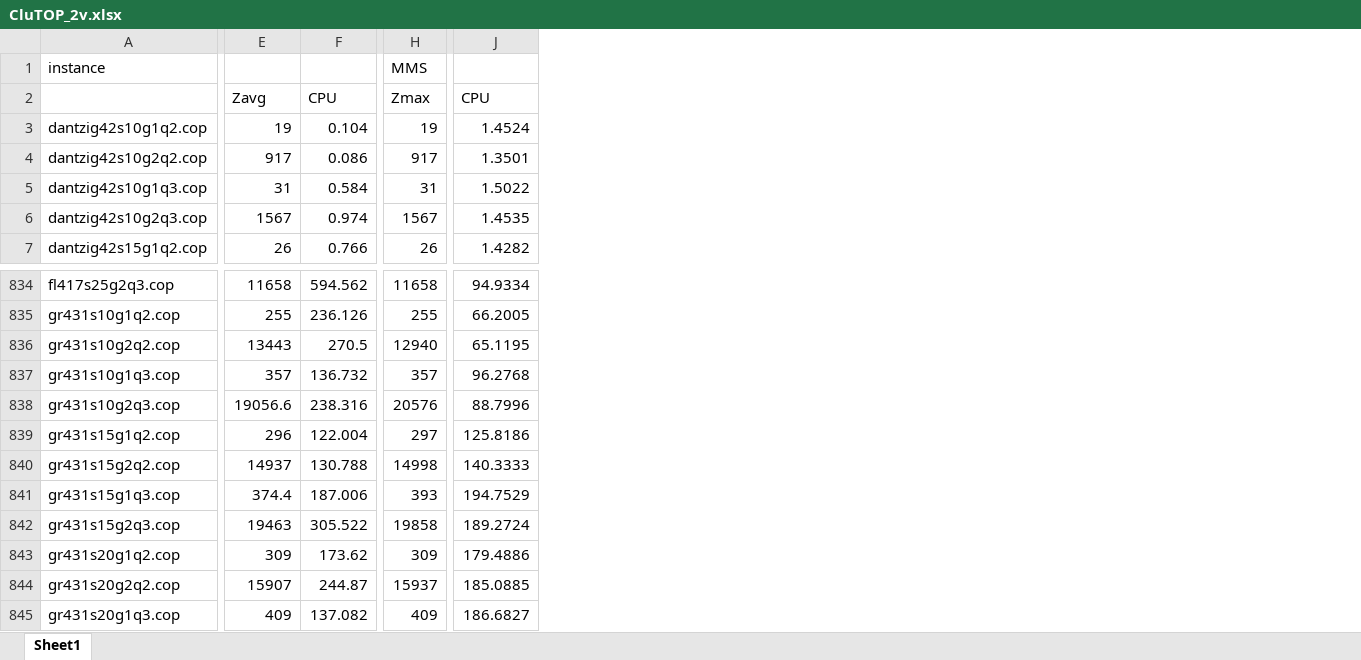
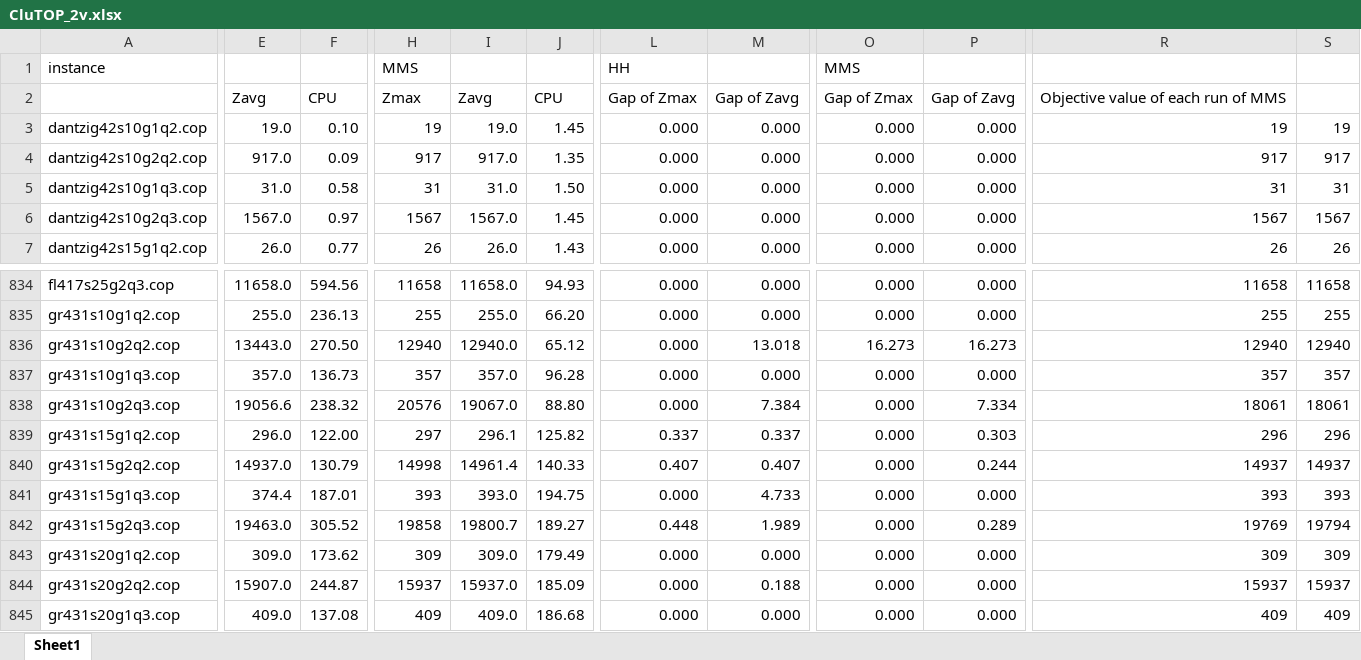
Before and after one commit to muhe2020/CluTOP, an Excel workbook: CluTOP_2v.xlsx, sheet Sheet1, drawn as a sheet; only a part is shown, gaps mark what is left out; values as stored, in another font and other column widths than the file's, no borders; removed rows and columns are numbered as before the commit, all else as after; rows hold the shown columns only; the diff covers the shown part only; the diff names each change by its address in the sheet, - before the commit and + after, or states it on an @@ line.

```diff
--- a/CluTOP_2v.xlsx (sheet Sheet1)
+++ b/CluTOP_2v.xlsx (sheet Sheet1)
+column E, rows 3-7: 19.0 | 917.0 | 31.0 | 1567.0 | 26.0; rows 834-845: 11658.0 | 255.0 | 13443.0 | 357.0 | 19056.6 | 296.0 | 14937.0 | 374.4 | 19463.0 | 309.0 | 15907.0 | 409.0
+column F, rows 3-7: 0.10 | 0.09 | 0.58 | 0.97 | 0.77; rows 834-845: 594.56 | 236.13 | 270.50 | 136.73 | 238.32 | 122.00 | 130.79 | 187.01 | 305.52 | 173.62 | 244.87 | 137.08
-column F, rows 3-7: 0.104 | 0.086 | 0.584 | 0.974 | 0.766; rows 834-845: 594.562 | 236.126 | 270.5 | 136.732 | 238.316 | 122.004 | 130.788 | 187.006 | 305.522 | 173.62 | 244.87 | 137.082
+column I, rows 3-7: 19.0 | 917.0 | 31.0 | 1567.0 | 26.0; rows 834-845: 11658.0 | 255.0 | 12940.0 | 357.0 | 19067.0 | 296.1 | 14961.4 | 393.0 | 19800.7 | 309.0 | 15937.0 | 409.0
+column J, rows 3-7: 1.45 | 1.35 | 1.50 | 1.45 | 1.43; rows 834-845: 94.93 | 66.20 | 65.12 | 96.28 | 88.80 | 125.82 | 140.33 | 194.75 | 189.27 | 179.49 | 185.09 | 186.68
+column L, row 1: HH; rows 3-7: all 0.000; rows 834-845: 0.000 | 0.000 | 0.000 | 0.000 | 0.000 | 0.337 | 0.407 | 0.000 | 0.448 | 0.000 | 0.000 | 0.000
+column M, rows 3-7: all 0.000; rows 834-845: 0.000 | 0.000 | 13.018 | 0.000 | 7.384 | 0.337 | 0.407 | 4.733 | 1.989 | 0.000 | 0.188 | 0.000
+column O, row 1: MMS; rows 3-7: all 0.000; rows 834-845: 0.000 | 0.000 | 16.273 | 0.000 | 0.000 | 0.000 | 0.000 | 0.000 | 0.000 | 0.000 | 0.000 | 0.000
+column P, rows 3-7: all 0.000; rows 834-845: 0.000 | 0.000 | 16.273 | 0.000 | 7.334 | 0.303 | 0.244 | 0.000 | 0.289 | 0.000 | 0.000 | 0.000
+column R, rows 3-7: 19 | 917 | 31 | 1567 | 26; rows 834-845: 11658 | 255 | 12940 | 357 | 18061 | 296 | 14937 | 393 | 19769 | 309 | 15937 | 409
-column J, rows 3-7: 1.4524 | 1.3501 | 1.5022 | 1.4535 | 1.4282; rows 834-845: 94.9334 | 66.2005 | 65.1195 | 96.2768 | 88.7996 | 125.8186 | 140.3333 | 194.7529 | 189.2724 | 179.4886 | 185.0885 | 186.6827
-H1: (empty)
+H1: MMS
-S1: MMS
+S1: (empty)
-row 2:  | Zavg | CPU | Zmax | CPU
+row 2:  | Zavg | CPU | Zmax | Zavg | CPU | Gap of Zmax | Gap of Zavg | Gap of Zmax | Gap of Zavg | Objective value of each run of MMS
-H836: 13443
+H836: 12940
-H838: 19056.6
+H838: 20576
-S838: 20576
+S838: 18061
-H839: 296
+H839: 297
-S839: 297
+S839: 296
-H840: 14937
+H840: 14998
-S840: 14998
+S840: 14937
-H841: 374.4
+H841: 393
-H842: 19463
+H842: 19858
-S842: 19858
+S842: 19794
-H844: 15907
+H844: 15937
```
Also changed, not shown: 1 added row, 21 added columns and 672 edited cells elsewhere in this sheet, CluTOP_3v.xlsx, 1 other file.
